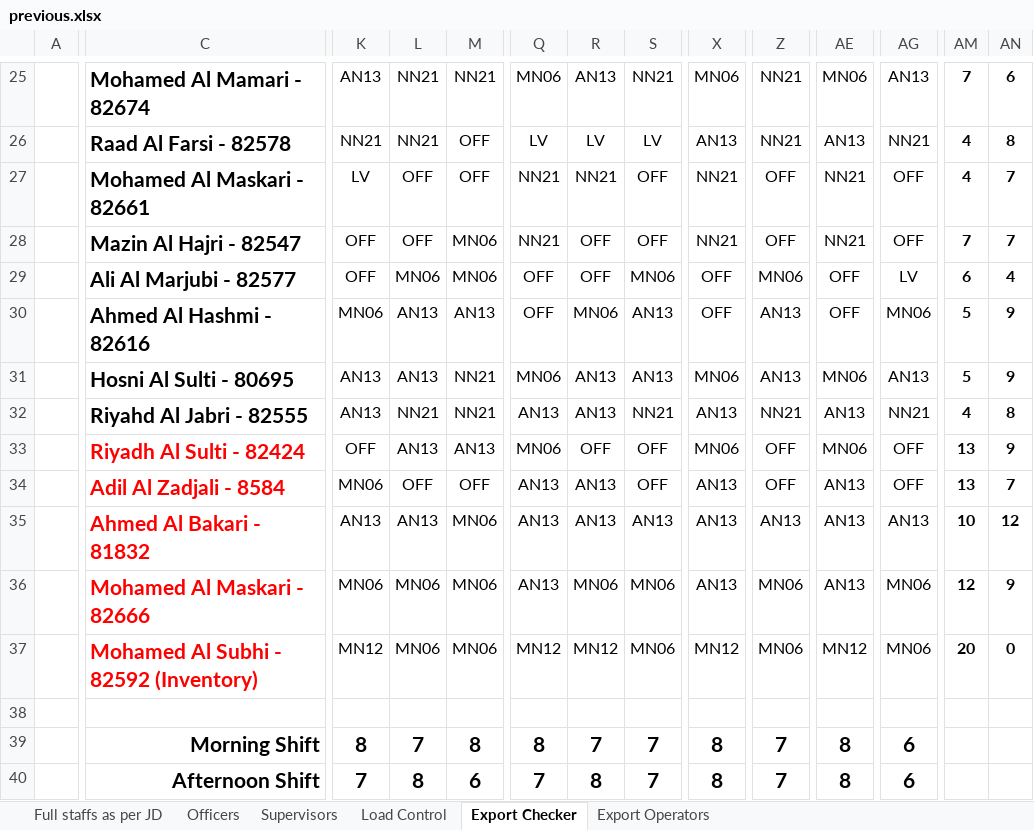
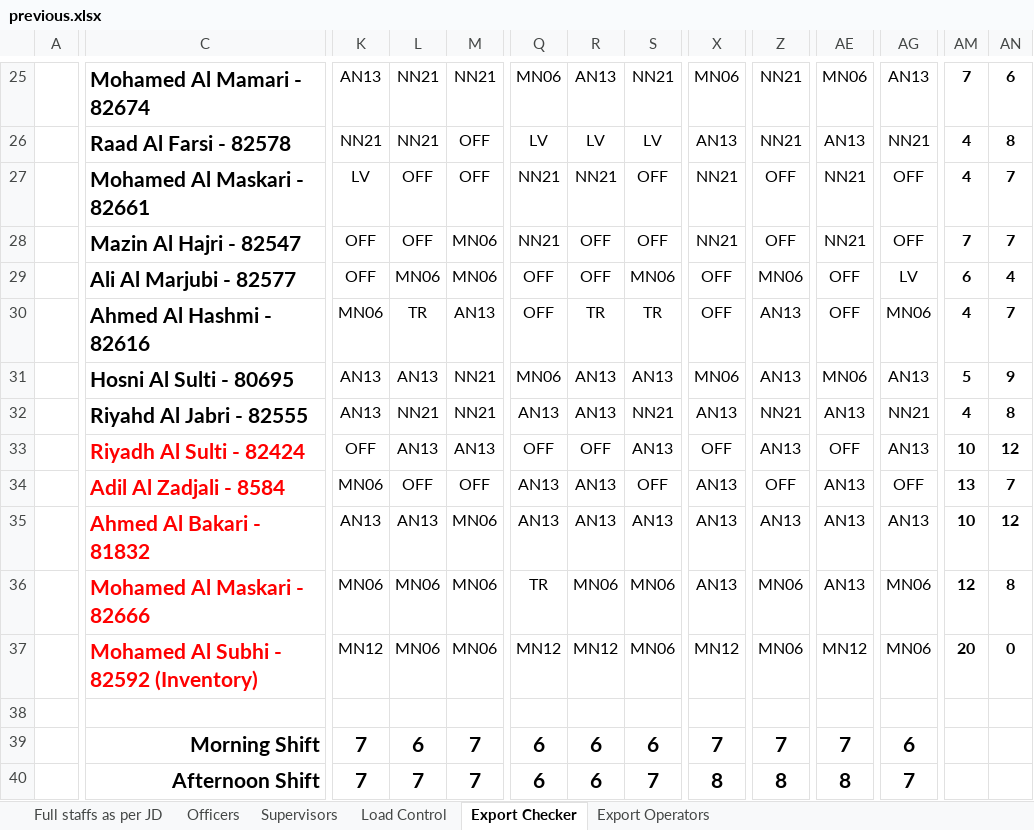
Before and after one commit to khalidsaif912/new, an Excel workbook: rosters/.versions/2026-05/previous.xlsx, sheet Export Checker, drawn as a sheet; only a part is shown, gaps mark what is left out; values as stored, in another font and other column widths than the file's, no borders; conditional formats not drawn; the diff covers the shown part only; the diff names each change by its address in the sheet, - before the commit and + after, or states it on an @@ line.

```diff
--- a/rosters/.versions/2026-05/previous.xlsx (sheet Export Checker)
+++ b/rosters/.versions/2026-05/previous.xlsx (sheet Export Checker)
-L30: AN13
+L30: TR
-R30: MN06
+R30: TR
-S30: AN13
+S30: TR
-AM30: 5
+AM30: 4
-AN30: 9
+AN30: 7
-Q33: MN06
+Q33: OFF
-S33: OFF
+S33: AN13
-X33: MN06
+X33: OFF
-Z33: OFF
+Z33: AN13
-AE33: MN06
+AE33: OFF
-AG33: OFF
+AG33: AN13
-AM33: 13
+AM33: 10
-AN33: 9
+AN33: 12
-Q36: AN13
+Q36: TR
-AN36: 9
+AN36: 8
-K39: 8
+K39: 7
-L39: 7
+L39: 6
-M39: 8
+M39: 7
-Q39: 8
+Q39: 6
-R39: 7
+R39: 6
-S39: 7
+S39: 6
-X39: 8
+X39: 7
-AE39: 8
+AE39: 7
-L40: 8
+L40: 7
-M40: 6
+M40: 7
-Q40: 7
+Q40: 6
-R40: 8
+R40: 6
-Z40: 7
+Z40: 8
-AG40: 6
+AG40: 7
```
Also changed, not shown: 105 edited cells elsewhere in this sheet, sheet Full staffs as per JD, sheet Load Control, sheet Export Operators, sheet Supervisors, sheet Officers, 4 other files.
